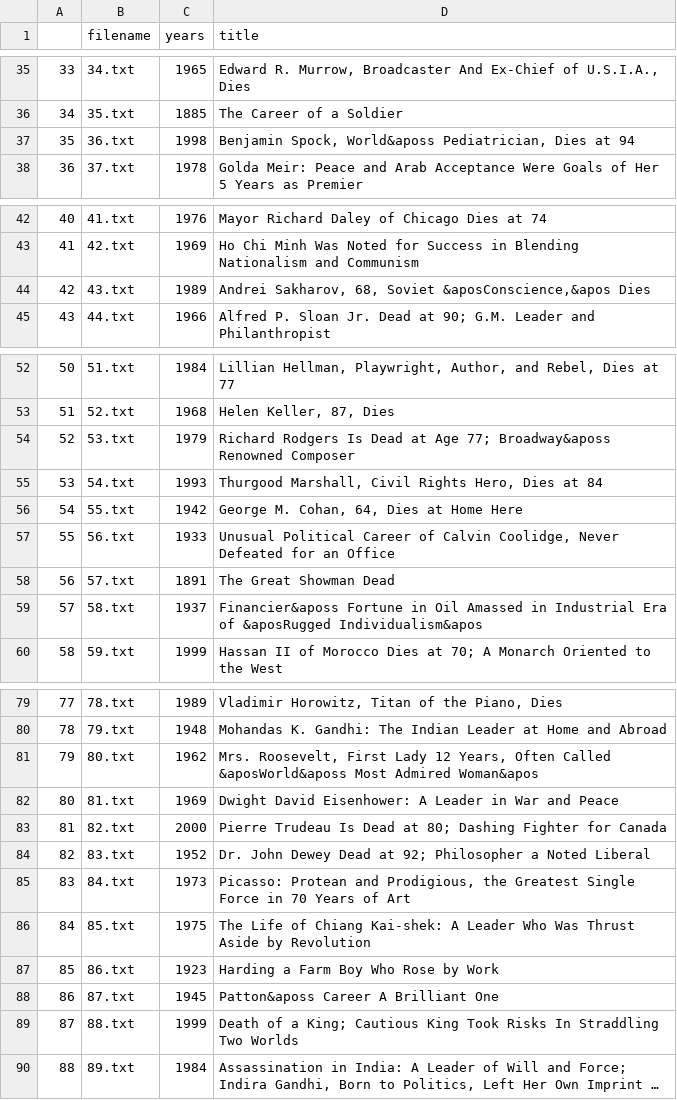
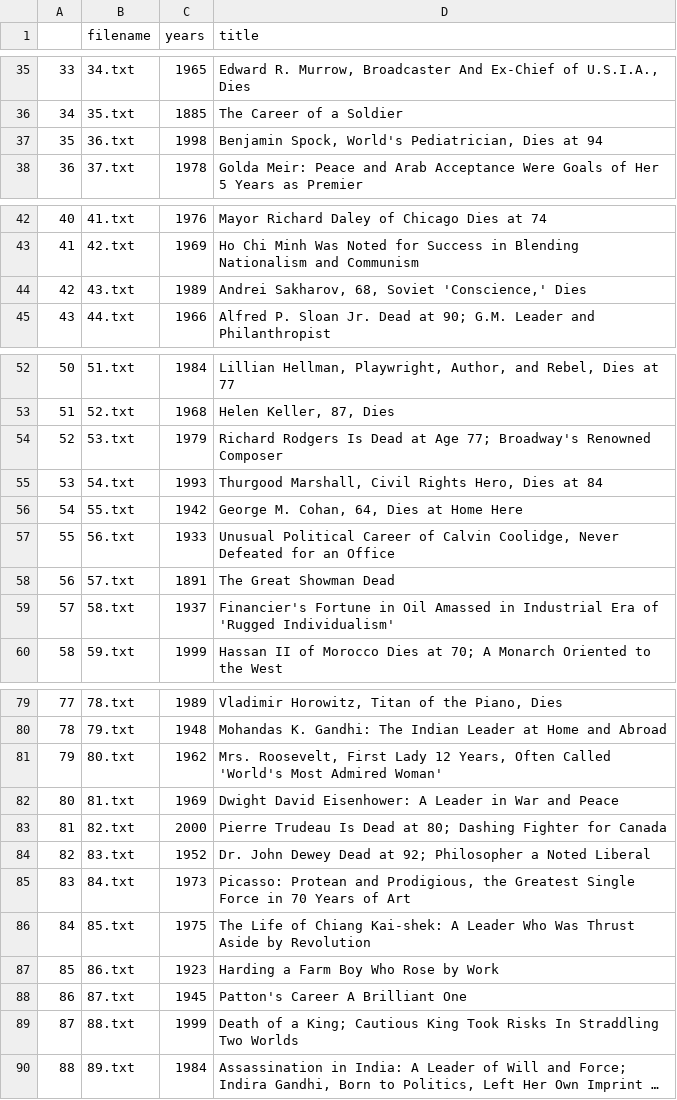
Before and after one commit to pewdspie24/CSDL_DPT, a CSV file: final_1.csv, drawn as a sheet; only a part is shown, gaps mark what is left out; long unchanged cells end in …; the diff covers the shown part only.

```diff
--- a/final_1.csv
+++ b/final_1.csv
@@ -36,3 +36,3 @@
 34,35.txt,1885,The Career of a Soldier
-35,36.txt,1998,"Benjamin Spock, World&aposs Pediatrician, Dies at 94"
+35,36.txt,1998,"Benjamin Spock, World's Pediatrician, Dies at 94"
 36,37.txt,1978,Golda Meir: Peace and Arab Acceptance Were Goals of Her 5 Years as Premier
@@ -43,3 +43,3 @@
 41,42.txt,1969,Ho Chi Minh Was Noted for Success in Blending Nationalism and Communism
-42,43.txt,1989,"Andrei Sakharov, 68, Soviet &aposConscience,&apos Dies"
+42,43.txt,1989,"Andrei Sakharov, 68, Soviet 'Conscience,' Dies"
 43,44.txt,1966,Alfred P. Sloan Jr. Dead at 90; G.M. Leader and Philanthropist
@@ -53,3 +53,3 @@
 51,52.txt,1968,"Helen Keller, 87, Dies"
-52,53.txt,1979,Richard Rodgers Is Dead at Age 77; Broadway&aposs Renowned Composer
+52,53.txt,1979,Richard Rodgers Is Dead at Age 77; Broadway's Renowned Composer
 53,54.txt,1993,"Thurgood Marshall, Civil Rights Hero, Dies at 84"
@@ -58,3 +58,3 @@
 56,57.txt,1891,The Great Showman Dead
-57,58.txt,1937,Financier&aposs Fortune in Oil Amassed in Industrial Era of &aposRugged Individualism&apos
+57,58.txt,1937,Financier's Fortune in Oil Amassed in Industrial Era of 'Rugged Individualism'
 58,59.txt,1999,Hassan II of Morocco Dies at 70; A Monarch Oriented to the West
@@ -80,3 +80,3 @@
 78,79.txt,1948,Mohandas K. Gandhi: The Indian Leader at Home and Abroad
-79,80.txt,1962,"Mrs. Roosevelt, First Lady 12 Years, Often Called &aposWorld&aposs Most Admired Woman&apos"
+79,80.txt,1962,"Mrs. Roosevelt, First Lady 12 Years, Often Called 'World's Most Admired Woman'"
 80,81.txt,1969,Dwight David Eisenhower: A Leader in War and Peace
@@ -87,3 +87,3 @@
 85,86.txt,1923,Harding a Farm Boy Who Rose by Work
-86,87.txt,1945,Patton&aposs Career A Brilliant One
+86,87.txt,1945,Patton's Career A Brilliant One
 87,88.txt,1999,Death of a King; Cautious King Took Risks In Straddling Two Worlds
```
Also changed, not shown: 10 edited cells elsewhere in this file, 8 other files.
